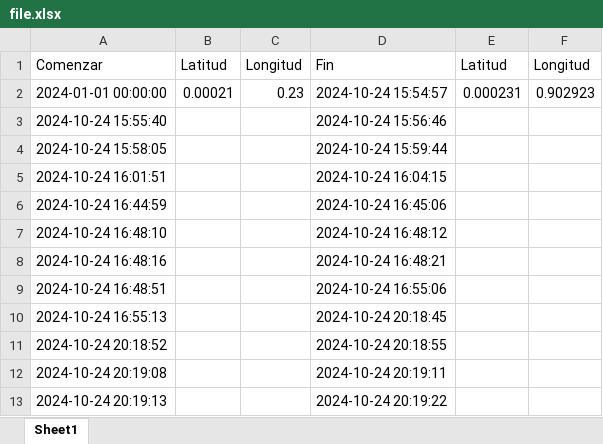
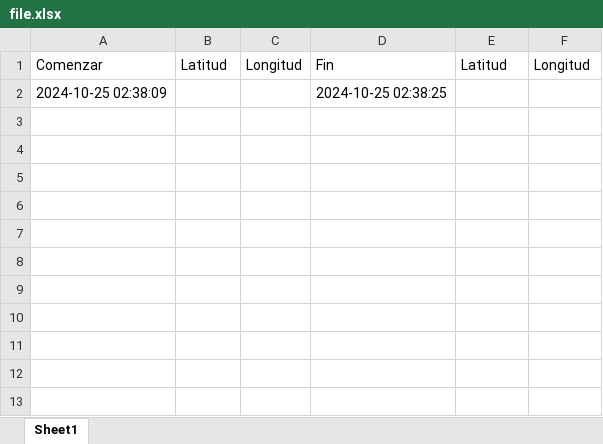
Before and after one commit to cad0604/time_tracking, an Excel workbook: report/file.xlsx, sheet Sheet1, drawn as a sheet; values as stored, in another font and other column widths than the file's, no borders; removed rows and columns are numbered as before the commit, all else as after; the diff names each change by its address in the sheet, - before the commit and + after, or states it on an @@ line.

```diff
--- a/report/file.xlsx (sheet Sheet1)
+++ b/report/file.xlsx (sheet Sheet1)
-row 2: 2024-01-01 00:00:00 | 0.00021 | 0.23 | 2024-10-24 15:54:57 | 0.000231 | 0.902923
-row 3: 2024-10-24 15:55:40 |  |  | 2024-10-24 15:56:46
-row 4: 2024-10-24 15:58:05 |  |  | 2024-10-24 15:59:44
-row 5: 2024-10-24 16:01:51 |  |  | 2024-10-24 16:04:15
-row 6: 2024-10-24 16:44:59 |  |  | 2024-10-24 16:45:06
-row 7: 2024-10-24 16:48:10 |  |  | 2024-10-24 16:48:12
-row 8: 2024-10-24 16:48:16 |  |  | 2024-10-24 16:48:21
-row 9: 2024-10-24 16:48:51 |  |  | 2024-10-24 16:55:06
-row 10: 2024-10-24 16:55:13 |  |  | 2024-10-24 20:18:45
-A2: 2024-10-24 20:18:52
+A2: 2024-10-25 02:38:09
-D2: 2024-10-24 20:18:55
+D2: 2024-10-25 02:38:25
-row 12: 2024-10-24 20:19:08 |  |  | 2024-10-24 20:19:11
-row 13: 2024-10-24 20:19:13 |  |  | 2024-10-24 20:19:22
```
Also changed, not shown: 13 other files.
